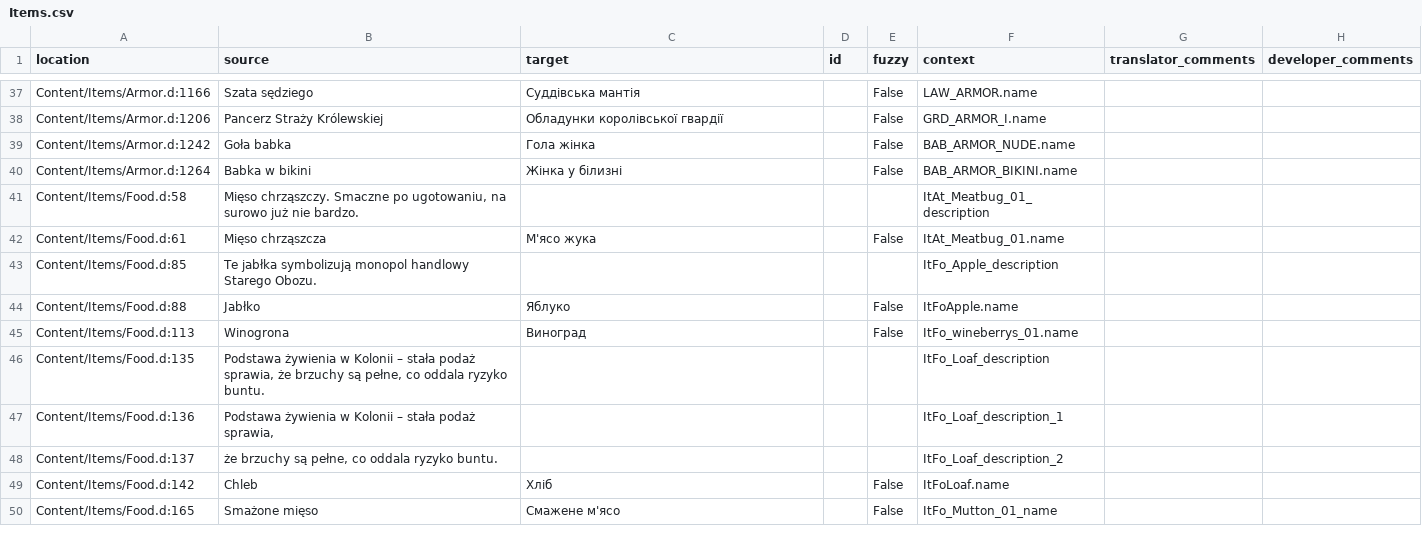
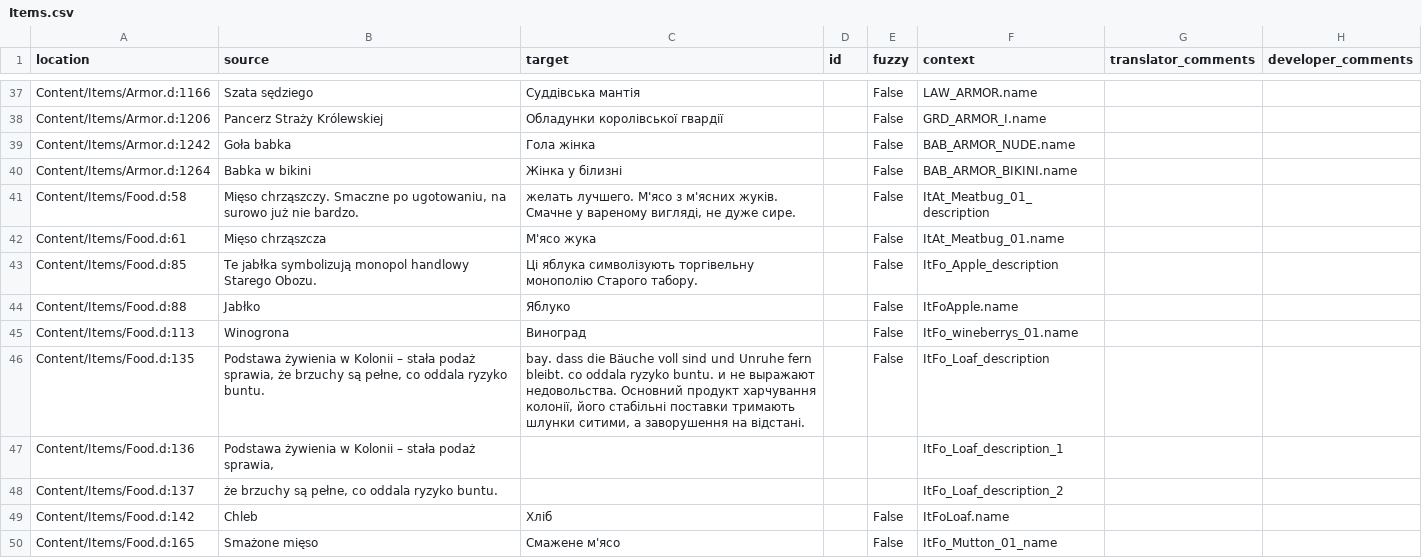
Before and after one commit to Nyras-Enjoyers/nyras-prologue-demake-scripts, a CSV file: .translations/uk/Items.csv, drawn as a sheet; only a part is shown, gaps mark what is left out; the diff covers the shown part only.

Commit message:
Translated using Weblate (Ukrainian)
Currently translated at 71.8% (291 of 405 strings)

Translation: Nyras Prolog Demake/Items
Translate-URL: http://weblate.cokoliv.eu/projects/nyras-prolog-demake/items/uk/

```diff
--- a/.translations/uk/Items.csv
+++ b/.translations/uk/Items.csv
@@ -40,8 +40,8 @@
 "Content/Items/Armor.d:1264","Babka w bikini","Жінка у білизні","","False","BAB_ARMOR_BIKINI.name","",""
-"Content/Items/Food.d:58","Mięso chrząszczy. Smaczne po ugotowaniu, na surowo już nie bardzo.","","","","ItAt_Meatbug_01_description","",""
+"Content/Items/Food.d:58","Mięso chrząszczy. Smaczne po ugotowaniu, na surowo już nie bardzo.","желать лучшего. М'ясо з м'ясних жуків. Смачне у вареному вигляді, не дуже сире.","","False","ItAt_Meatbug_01_description","",""
 "Content/Items/Food.d:61","Mięso chrząszcza","М'ясо жука","","False","ItAt_Meatbug_01.name","",""
-"Content/Items/Food.d:85","Te jabłka symbolizują monopol handlowy Starego Obozu.","","","","ItFo_Apple_description","",""
+"Content/Items/Food.d:85","Te jabłka symbolizują monopol handlowy Starego Obozu.","Ці яблука символізують торгівельну монополію Старого табору.","","False","ItFo_Apple_description","",""
 "Content/Items/Food.d:88","Jabłko","Яблуко","","False","ItFoApple.name","",""
 "Content/Items/Food.d:113","Winogrona","Виноград","","False","ItFo_wineberrys_01.name","",""
-"Content/Items/Food.d:135","Podstawa żywienia w Kolonii – stała podaż sprawia, że brzuchy są pełne, co oddala ryzyko buntu.","","","","ItFo_Loaf_description","",""
+"Content/Items/Food.d:135","Podstawa żywienia w Kolonii – stała podaż sprawia, że brzuchy są pełne, co oddala ryzyko buntu.","bay. dass die Bäuche voll sind und Unruhe fern bleibt. co oddala ryzyko buntu. и не выражают недовольства. Основний продукт харчування колонії, його стабільні поставки тримають шлунки ситими, а заворушення на відстані.","","False","ItFo_Loaf_description","",""
 "Content/Items/Food.d:136","Podstawa żywienia w Kolonii – stała podaż sprawia,","","","","ItFo_Loaf_description_1","",""
```
Also changed, not shown: 20 edited cells elsewhere in this file.
